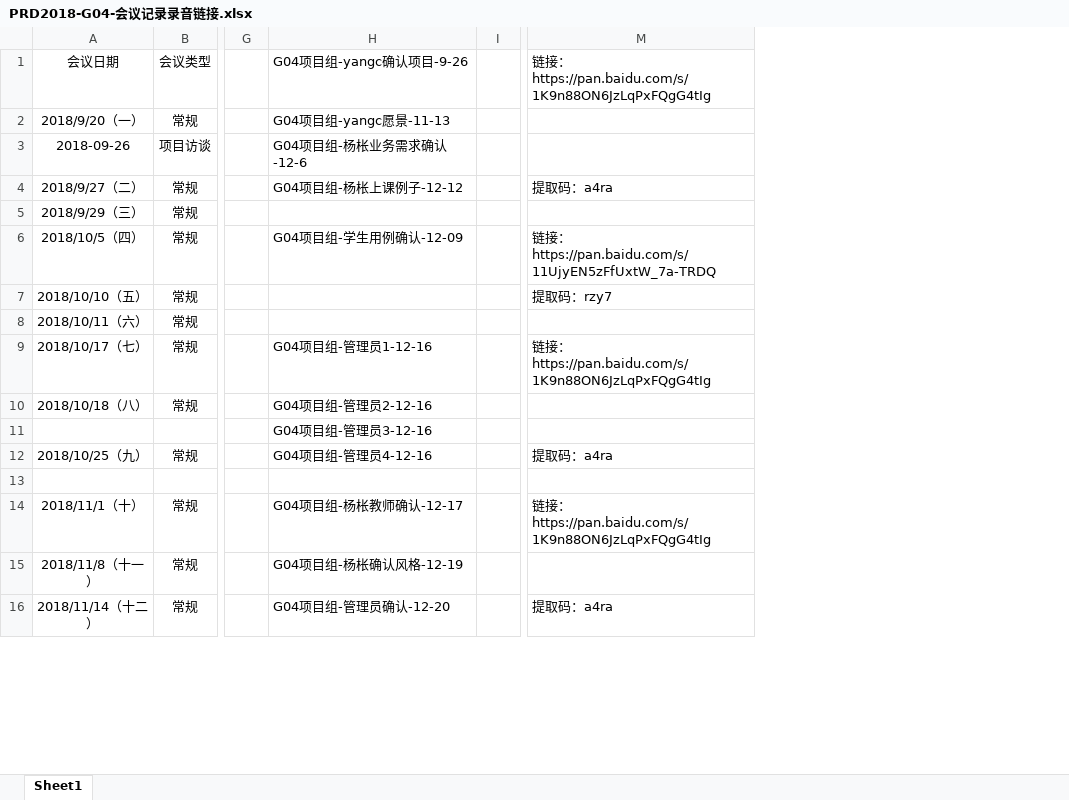
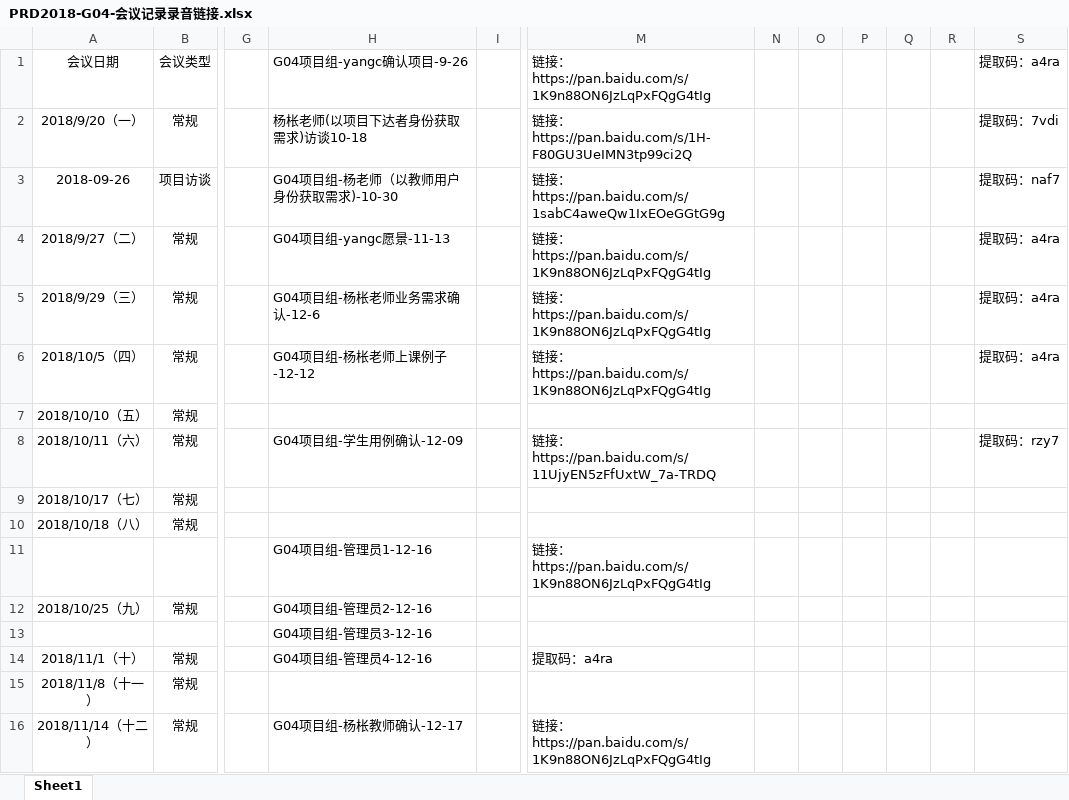
Before and after one commit to PRD-2018-G04/PRD-2018-G04, an Excel workbook: G04项目组/非受控文档/06-公用/PRD2018-G04-会议记录录音链接.xlsx, sheet Sheet1, drawn as a sheet; only a part is shown, gaps mark what is left out; values as stored, in another font and other column widths than the file's, no borders; the diff covers the shown part only; the diff names each change by its address in the sheet, - before the commit and + after, or states it on an @@ line.

```diff
--- a/G04项目组/非受控文档/06-公用/PRD2018-G04-会议记录录音链接.xlsx (sheet Sheet1)
+++ b/G04项目组/非受控文档/06-公用/PRD2018-G04-会议记录录音链接.xlsx (sheet Sheet1)
+column N, empty
+column O, empty
+column P, empty
+column Q, empty
+column R, empty
+column S, rows 1-8: 提取码：a4ra | 提取码：7vdi | 提取码：naf7 | 提取码：a4ra | 提取码：a4ra | 提取码：a4ra |  | 提取码：rzy7
-H2: G04项目组-yangc愿景-11-13
+H2: 杨枨老师(以项目下达者身份获取需求)访谈10-18
-M2: (empty)
+M2: 链接：https://pan.baidu.com/s/1H-F80GU3UeIMN3tp99ci2Q
-H3: G04项目组-杨枨业务需求确认-12-6
+H3: G04项目组-杨老师（以教师用户身份获取需求)-10-30
-M3: (empty)
+M3: 链接：https://pan.baidu.com/s/1sabC4aweQw1IxEOeGGtG9g
-H4: G04项目组-杨枨上课例子-12-12
+H4: G04项目组-yangc愿景-11-13
-M4: 提取码：a4ra
+M4: 链接：https://pan.baidu.com/s/1K9n88ON6JzLqPxFQgG4tIg
-H5: (empty)
+H5: G04项目组-杨枨老师业务需求确认-12-6
-M5: (empty)
+M5: 链接：https://pan.baidu.com/s/1K9n88ON6JzLqPxFQgG4tIg
-H6: G04项目组-学生用例确认-12-09
+H6: G04项目组-杨枨老师上课例子-12-12
-M6: …接：https://pan.baidu.com/s/11UjyEN5zFfUxtW_7a-TRDQ
+M6: …接：https://pan.baidu.com/s/1K9n88ON6JzLqPxFQgG4tIg
-M7: 提取码：rzy7
+M7: (empty)
-H8: (empty)
+H8: G04项目组-学生用例确认-12-09
-M8: (empty)
+M8: 链接：https://pan.baidu.com/s/11UjyEN5zFfUxtW_7a-TRDQ
-H9: G04项目组-管理员1-12-16
+H9: (empty)
-M9: 链接：https://pan.baidu.com/s/1K9n88ON6JzLqPxFQgG4tIg
+M9: (empty)
-H10: G04项目组-管理员2-12-16
+H10: (empty)
-H11: G04项目组-管理员3-12-16
+H11: G04项目组-管理员1-12-16
-M11: (empty)
+M11: 链接：https://pan.baidu.com/s/1K9n88ON6JzLqPxFQgG4tIg
-H12: G04项目组-管理员4-12-16
+H12: G04项目组-管理员2-12-16
-M12: 提取码：a4ra
+M12: (empty)
-H13: (empty)
+H13: G04项目组-管理员3-12-16
-H14: G04项目组-杨枨教师确认-12-17
+H14: G04项目组-管理员4-12-16
-M14: 链接：https://pan.baidu.com/s/1K9n88ON6JzLqPxFQgG4tIg
+M14: 提取码：a4ra
-H15: G04项目组-杨枨确认风格-12-19
+H15: (empty)
-H16: G04项目组-管理员确认-12-20
+H16: G04项目组-杨枨教师确认-12-17
-M16: 提取码：a4ra
+M16: 链接：https://pan.baidu.com/s/1K9n88ON6JzLqPxFQgG4tIg
```
Also changed, not shown: 9 added rows, 10 removed rows and 4 edited cells elsewhere in this sheet, 2 other files.
